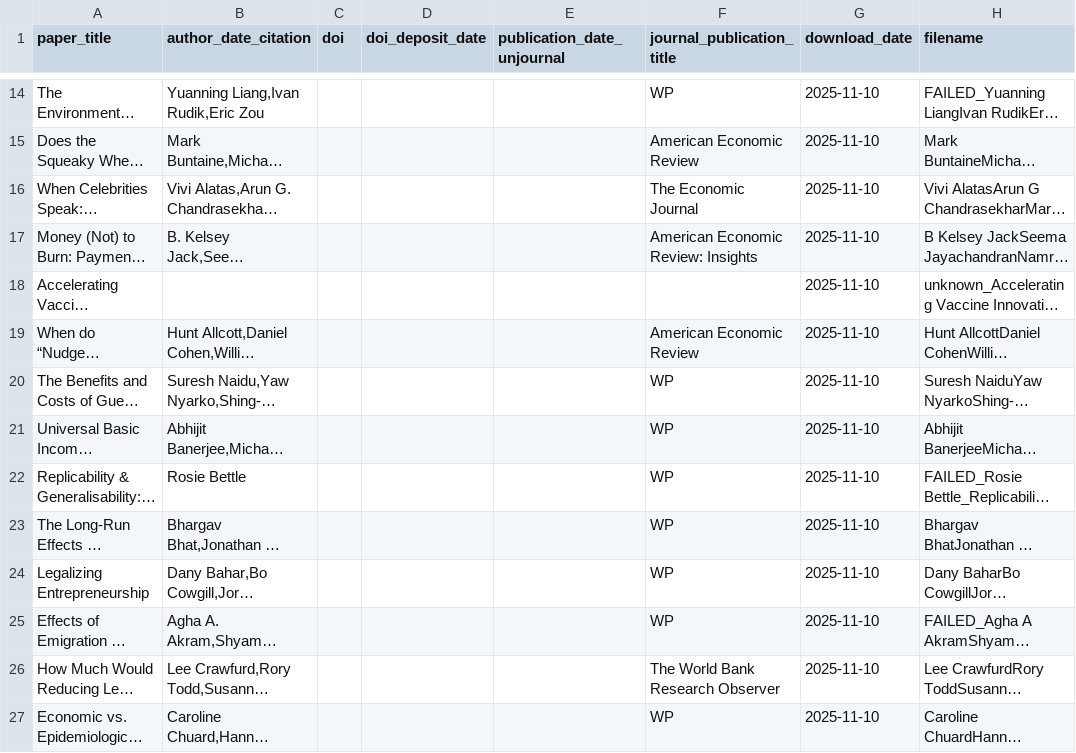
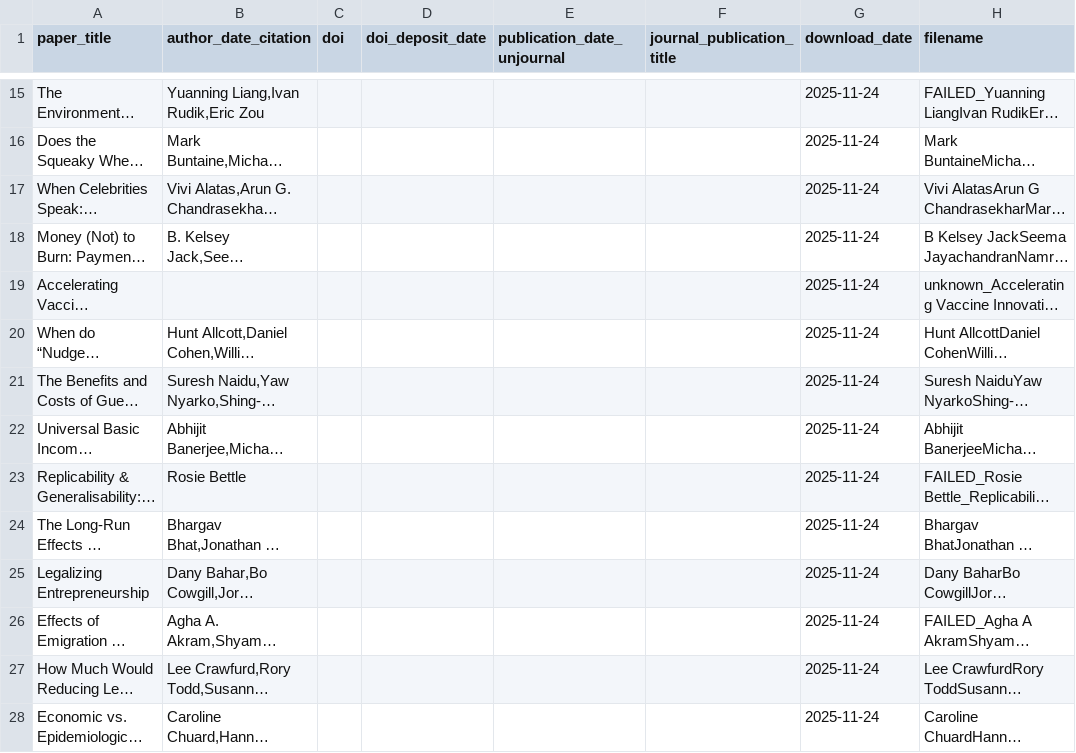
Before and after one commit to valentinklotzbuecher/llm-uj-research-eval, a CSV file: latest_papers_post_UJ/metadata.csv, drawn as a sheet; only a part is shown, gaps mark what is left out; long unchanged cells end in …; addresses are those after the commit; the diff covers the shown part only; the diff names each change by its address in the sheet, - before the commit and + after, or states it on an @@ line.

```diff
--- a/latest_papers_post_UJ/metadata.csv
+++ b/latest_papers_post_UJ/metadata.csv
-F15 (journal_publication_title): WP
+F15 (journal_publication_title): (empty)
-G15:G28 (download_date): 2025-11-10
+G15:G28 (download_date): 2025-11-24
-F16 (journal_publication_title): American Economic Review
+F16 (journal_publication_title): (empty)
-F17 (journal_publication_title): The Economic Journal
+F17 (journal_publication_title): (empty)
-F18 (journal_publication_title): American Economic Review: Insights
+F18 (journal_publication_title): (empty)
-F20 (journal_publication_title): American Economic Review
+F20 (journal_publication_title): (empty)
-F21:F26 (journal_publication_title): WP
+F21:F26 (journal_publication_title): (empty)
-F27 (journal_publication_title): The World Bank Research Observer
+F27 (journal_publication_title): (empty)
-F28 (journal_publication_title): WP
+F28 (journal_publication_title): (empty)
```
Also changed, not shown: 1 added row and 80 edited cells elsewhere in this file, 1 other file.
